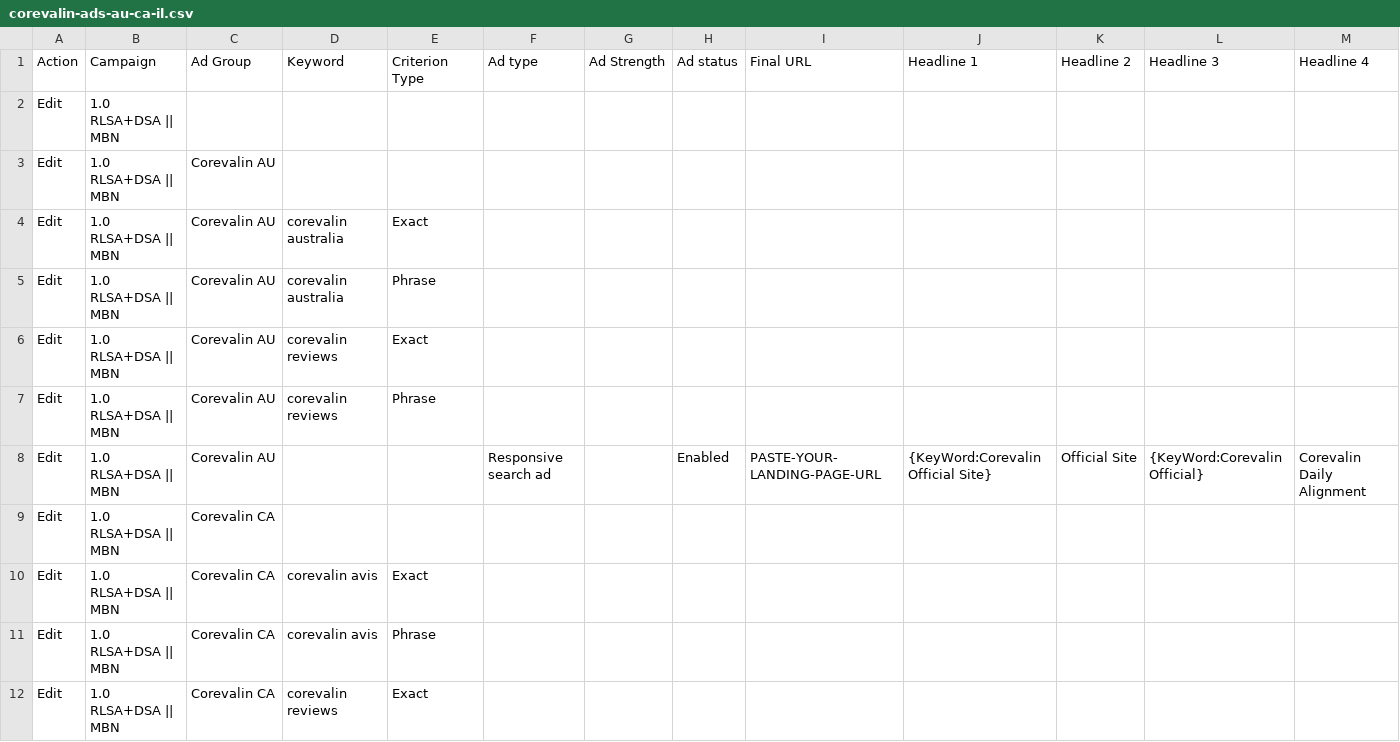
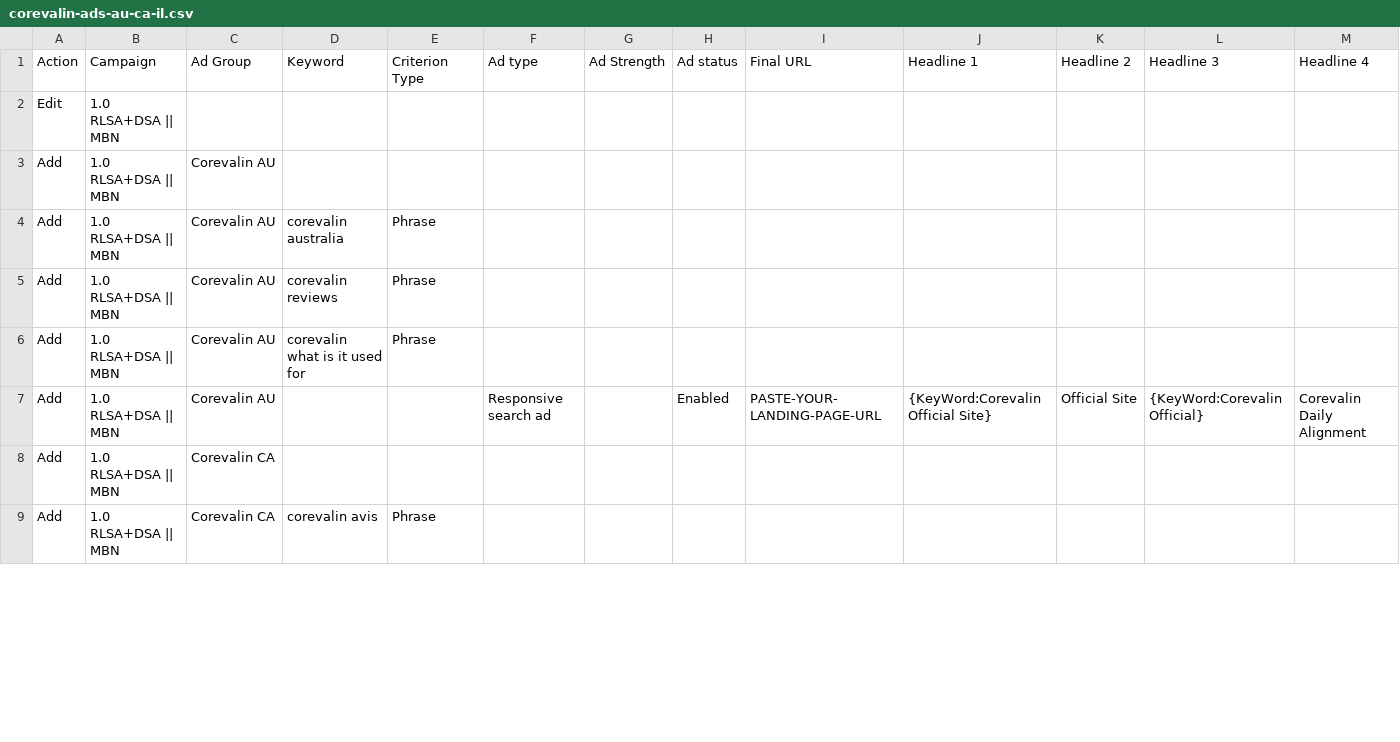
Before and after one commit to marciagreer6509/va-posts, a CSV file: corevalin-ads/corevalin-ads-au-ca-il.csv, drawn as a sheet; only a part is shown; removed rows and columns are numbered as before the commit, all else as after; rows hold the shown columns only; the diff covers the shown part only; the diff names each change by its address in the sheet, - before the commit and + after, or states it on an @@ line.

Commit message:
corevalin ads + lp

```diff
--- a/corevalin-ads/corevalin-ads-au-ca-il.csv
+++ b/corevalin-ads/corevalin-ads-au-ca-il.csv
-A3 (Action): Edit
+A3 (Action): Add
-row 4: Edit | 1.0 RLSA+DSA || MBN | Corevalin AU | corevalin australia | Exact
-A4 (Action): Edit
+A4 (Action): Add
-row 6: Edit | 1.0 RLSA+DSA || MBN | Corevalin AU | corevalin reviews | Exact
-A5 (Action): Edit
+A5 (Action): Add
+row 6: Add | 1.0 RLSA+DSA || MBN | Corevalin AU | corevalin what is it used for | Phrase
-A7:A8 (Action): Edit
+A7:A8 (Action): Add
-row 10: Edit | 1.0 RLSA+DSA || MBN | Corevalin CA | corevalin avis | Exact
-A9 (Action): Edit
+A9 (Action): Add
-row 12: Edit | 1.0 RLSA+DSA || MBN | Corevalin CA | corevalin reviews | Exact
```
Also changed, not shown: 2 added rows, 2 removed rows and 6 edited cells elsewhere in this file.
